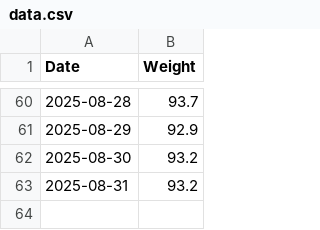
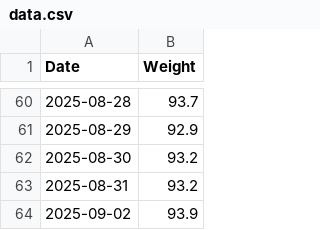
Before and after one commit to Nemexia/weight-tracker, a CSV file: data.csv, drawn as a sheet; only a part is shown, gaps mark what is left out.

Commit message:
Add record for 2025-09-02 in data.csv

```diff
--- a/data.csv
+++ b/data.csv
@@ -63 +63,2 @@ Date,Weight
 2025-08-31,93.2
+2025-09-02,93.9
```
